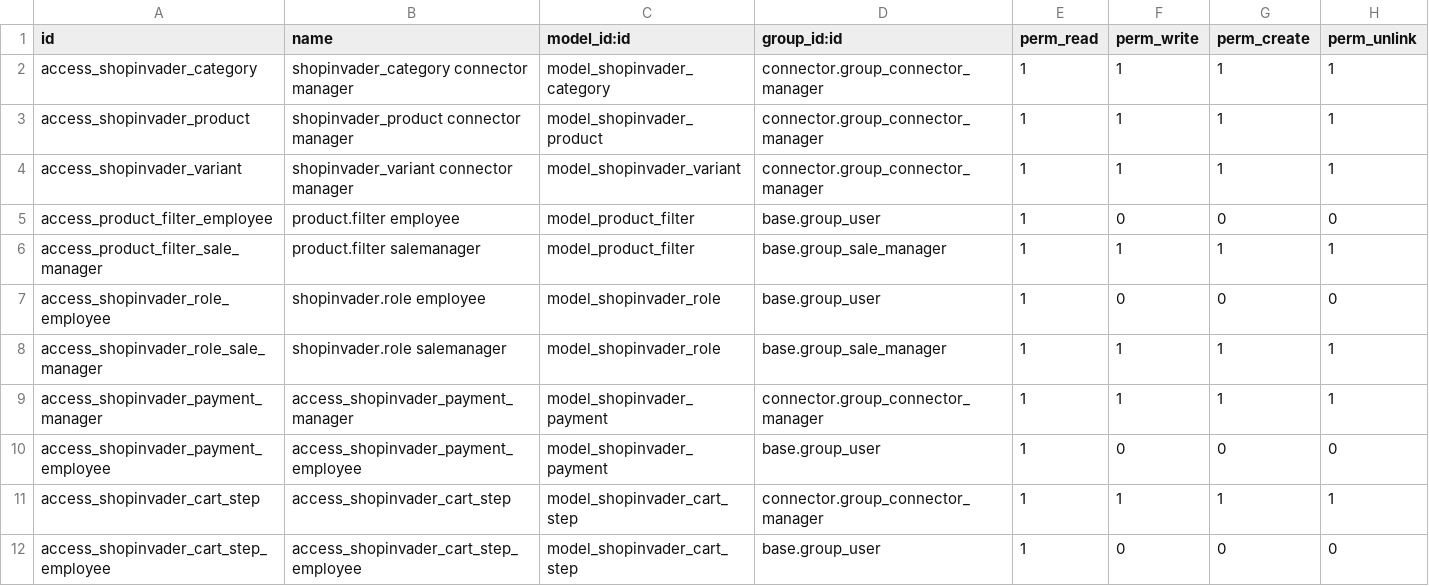
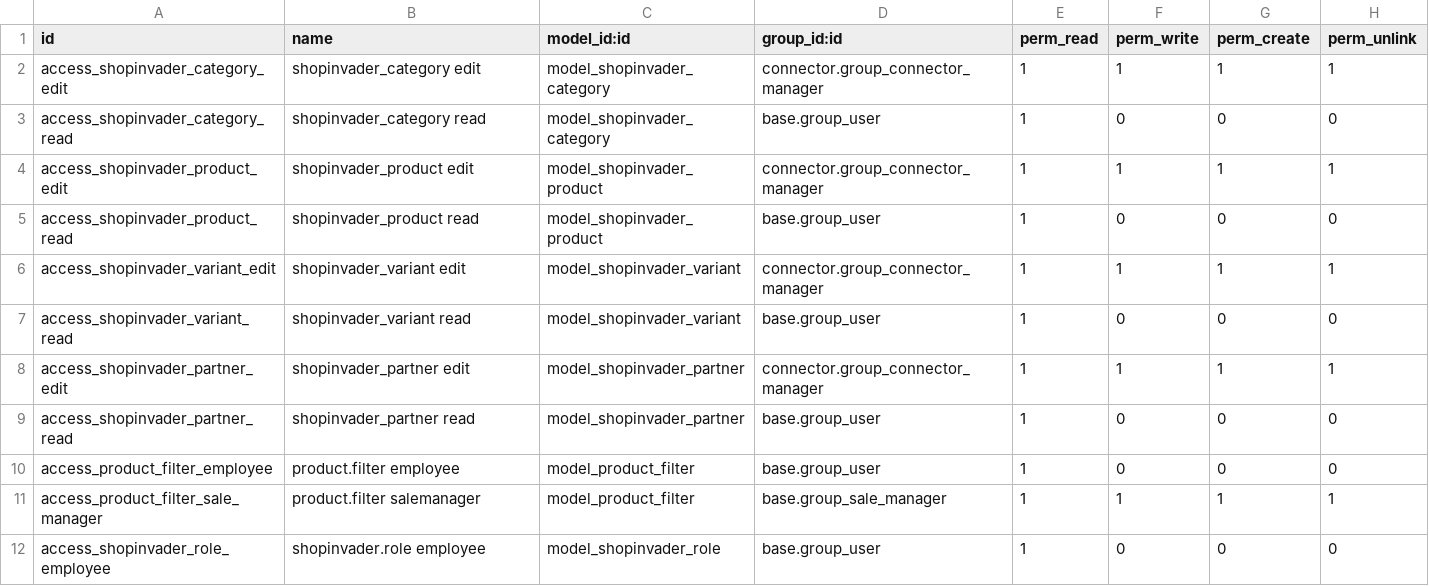
Before and after one commit to shopinvader/odoo-shopinvader, a CSV file: shopinvader/security/ir.model.access.csv, drawn as a sheet; only a part is shown; the shorter side is filled out with more unchanged rows.

Commit message:
[FIX] Fix access right

```diff
--- a/shopinvader/security/ir.model.access.csv
+++ b/shopinvader/security/ir.model.access.csv
@@ -1,5 +1,10 @@
 id,name,model_id:id,group_id:id,perm_read,perm_write,perm_create,perm_unlink
-access_shopinvader_category,shopinvader_category connector manager,model_shopinvader_category,connector.group_connector_manager,1,1,1,1
-access_shopinvader_product,shopinvader_product connector manager,model_shopinvader_product,connector.group_connector_manager,1,1,1,1
-access_shopinvader_variant,shopinvader_variant connector manager,model_shopinvader_variant,connector.group_connector_manager,1,1,1,1
+access_shopinvader_category_edit,shopinvader_category edit,model_shopinvader_category,connector.group_connector_manager,1,1,1,1
+access_shopinvader_category_read,shopinvader_category read,model_shopinvader_category,base.group_user,1,0,0,0
+access_shopinvader_product_edit,shopinvader_product edit,model_shopinvader_product,connector.group_connector_manager,1,1,1,1
+access_shopinvader_product_read,shopinvader_product read,model_shopinvader_product,base.group_user,1,0,0,0
+access_shopinvader_variant_edit,shopinvader_variant edit,model_shopinvader_variant,connector.group_connector_manager,1,1,1,1
+access_shopinvader_variant_read,shopinvader_variant read,model_shopinvader_variant,base.group_user,1,0,0,0
+access_shopinvader_partner_edit,shopinvader_partner edit,model_shopinvader_partner,connector.group_connector_manager,1,1,1,1
+access_shopinvader_partner_read,shopinvader_partner read,model_shopinvader_partner,base.group_user,1,0,0,0
 access_product_filter_employee,product.filter employee,model_product_filter,base.group_user,1,0,0,0
```
Also changed, not shown: 3 other files.
